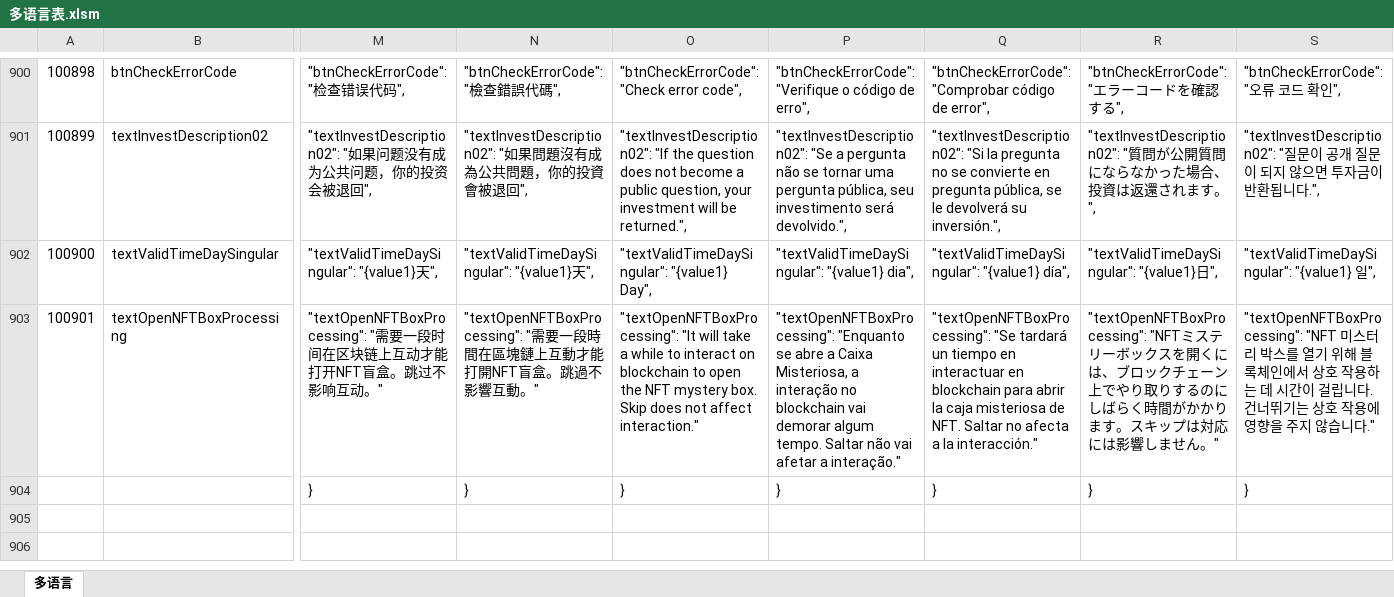
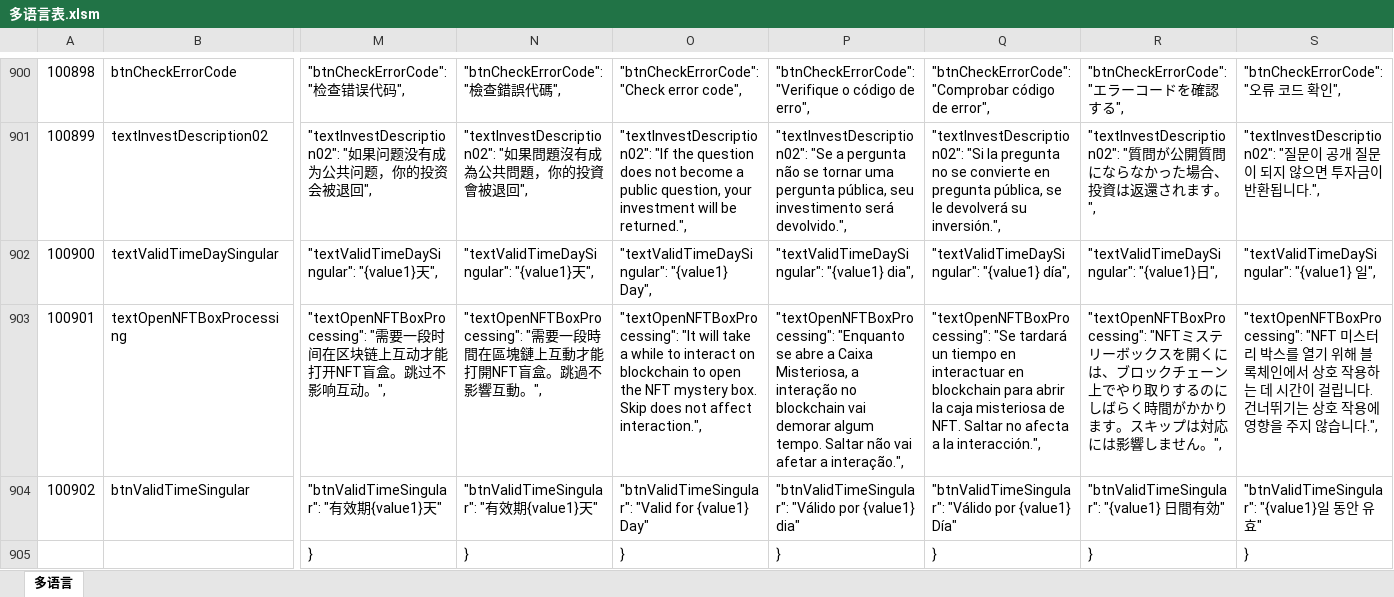
Before and after one commit to liujianyu57/socrates-lang, an Excel workbook: 多语言表.xlsm, sheet 多语言, drawn as a sheet; only a part is shown, gaps mark what is left out; values as stored, in another font and other column widths than the file's, no borders; charts and pictures and conditional formats not drawn; rows hold the shown columns only; the diff covers the shown part only; the diff names each change by its address in the sheet, - before the commit and + after, or states it on an @@ line.

```diff
--- a/多语言表.xlsm (sheet 多语言)
+++ b/多语言表.xlsm (sheet 多语言)
-M903: …响互动。"
+M903: …响互动。",
-N903: …響互動。"
+N903: …響互動。",
-O903: …not affect interaction."
+O903: …not affect interaction.",
-P903: …afetar a interação."
+P903: …afetar a interação.",
-Q903: …a la interacción."
+Q903: …a la interacción.",
-R903: …ません。"
+R903: …ません。",
-S903: …않습니다."
+S903: …않습니다.",
+row 904: 100902 | btnValidTimeSingular | "btnValidTimeSingular": "有效期{value1}天" | "btnValidTimeSingular": "有效期{value1}天" | "btnValidTimeSingular": "Valid for {value1} Day" | "btnValidTimeSingular": "Válido por {value1} dia" | "btnValidTimeSingular": "Válido por {value1} Día" | "btnValidTimeSingular": "{value1} 日間有効" | "btnValidTimeSingular": "{value1}일 동안 유효"
```
Also changed, not shown: 2 edited cells elsewhere in this sheet, 9 other files.
